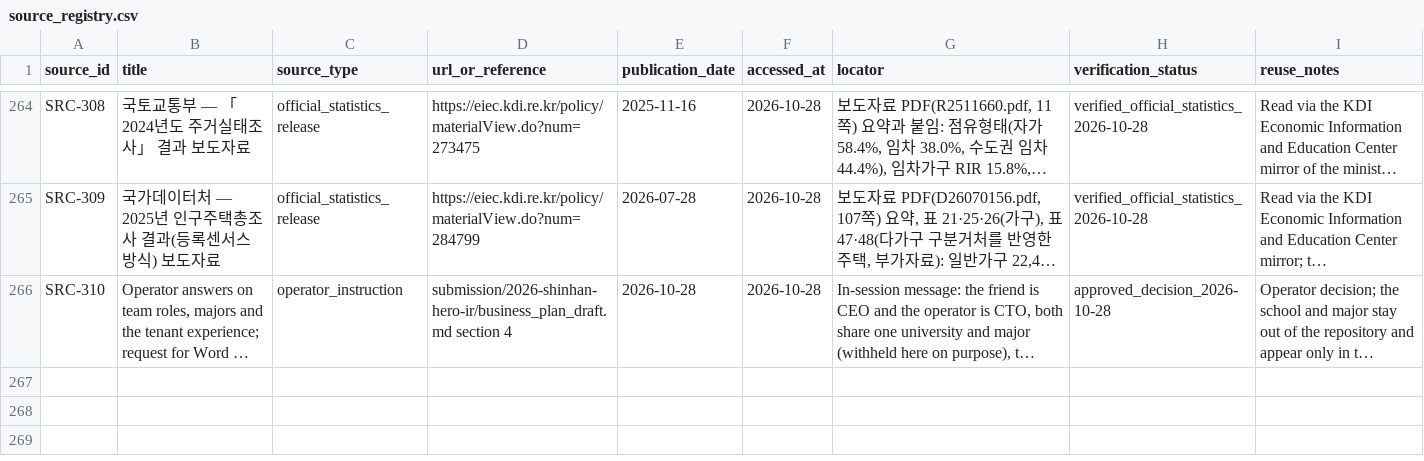
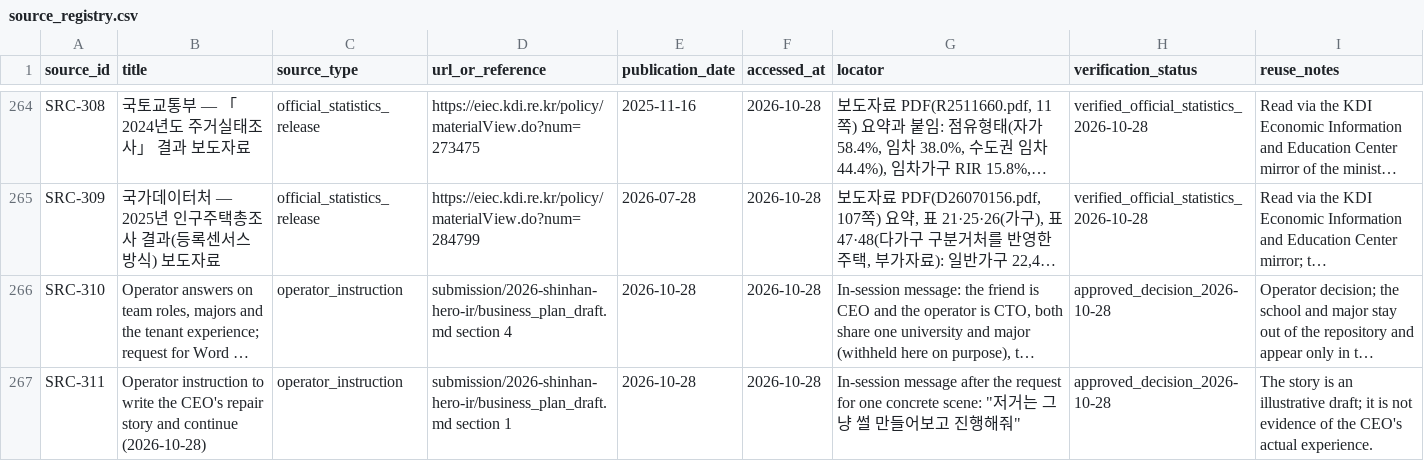
Before and after one commit to edward321416-maker/build-manager, a CSV file: research/sources/source_registry.csv, drawn as a sheet; only a part is shown, gaps mark what is left out; long unchanged cells end in …; the diff names each change by its address in the sheet, - before the commit and + after, or states it on an @@ line.

```diff
--- a/research/sources/source_registry.csv
+++ b/research/sources/source_registry.csv
+row 267: SRC-311 | Operator instruction to write the CEO's repair story and continue (2026-10-28) | operator_instruction | submission/2026-shinhan-hero-ir/business_plan_draft.md section 1 | 2026-10-28 | 2026-10-28 | In-session message after the request for one concrete scene: "저거는 그냥 썰 만들어보고 진행해줘" | approved_decision_2026-10-28 | The story is an illustrative draft; it is not evidence of the CEO's actual experience.
```
Also changed, not shown: ops/AI_Execution_Log.csv, research/sources/claim_registry.csv, 2 other files.
